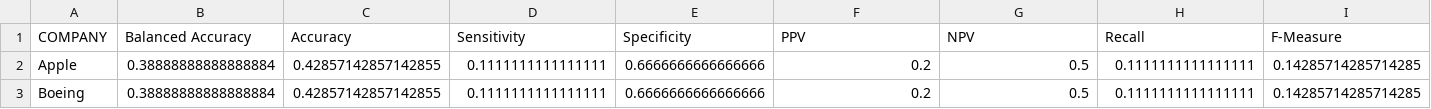
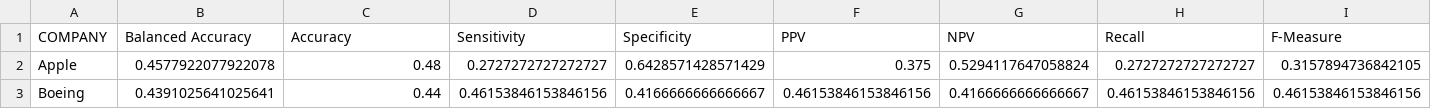
Before and after one commit to lookcw/Senvision, a CSV file: Results/Allresults.csv, drawn as a sheet; only a part is shown; the diff covers the shown part only; the diff names each change by its address in the sheet, - before the commit and + after, or states it on an @@ line.

```diff
--- a/Results/Allresults.csv
+++ b/Results/Allresults.csv
-B2 (Balanced Accuracy): 0.38888888888888884
+B2 (Balanced Accuracy): 0.4577922077922078
-C2 (Accuracy): 0.42857142857142855
+C2 (Accuracy): 0.48
-D2 (Sensitivity): 0.1111111111111111
+D2 (Sensitivity): 0.2727272727272727
-E2 (Specificity): 0.6666666666666666
+E2 (Specificity): 0.6428571428571429
-F2 (PPV): 0.2
+F2 (PPV): 0.375
-G2 (NPV): 0.5
+G2 (NPV): 0.5294117647058824
-H2 (Recall): 0.1111111111111111
+H2 (Recall): 0.2727272727272727
-I2 (F-Measure): 0.14285714285714285
+I2 (F-Measure): 0.3157894736842105
-B3 (Balanced Accuracy): 0.38888888888888884
+B3 (Balanced Accuracy): 0.4391025641025641
-C3 (Accuracy): 0.42857142857142855
+C3 (Accuracy): 0.44
-D3 (Sensitivity): 0.1111111111111111
+D3 (Sensitivity): 0.46153846153846156
-E3 (Specificity): 0.6666666666666666
+E3 (Specificity): 0.4166666666666667
-F3 (PPV): 0.2
+F3 (PPV): 0.46153846153846156
-G3 (NPV): 0.5
+G3 (NPV): 0.4166666666666667
-H3 (Recall): 0.1111111111111111
+H3 (Recall): 0.46153846153846156
-I3 (F-Measure): 0.14285714285714285
+I3 (F-Measure): 0.46153846153846156
```
Also changed, not shown: 89 edited cells elsewhere in this file, 8 other files.
